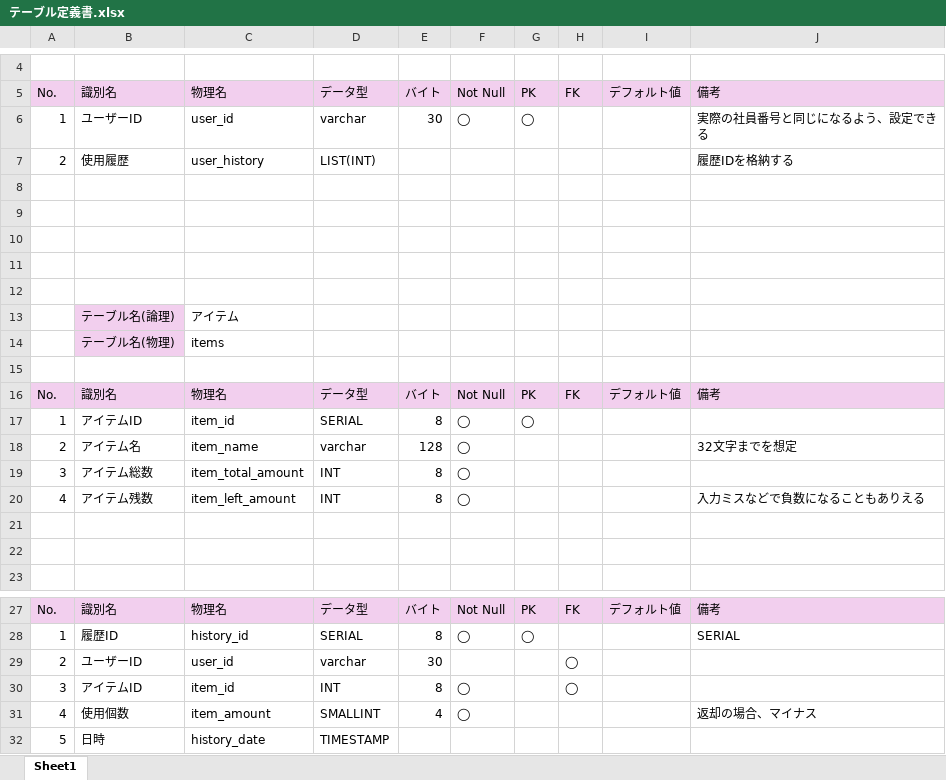
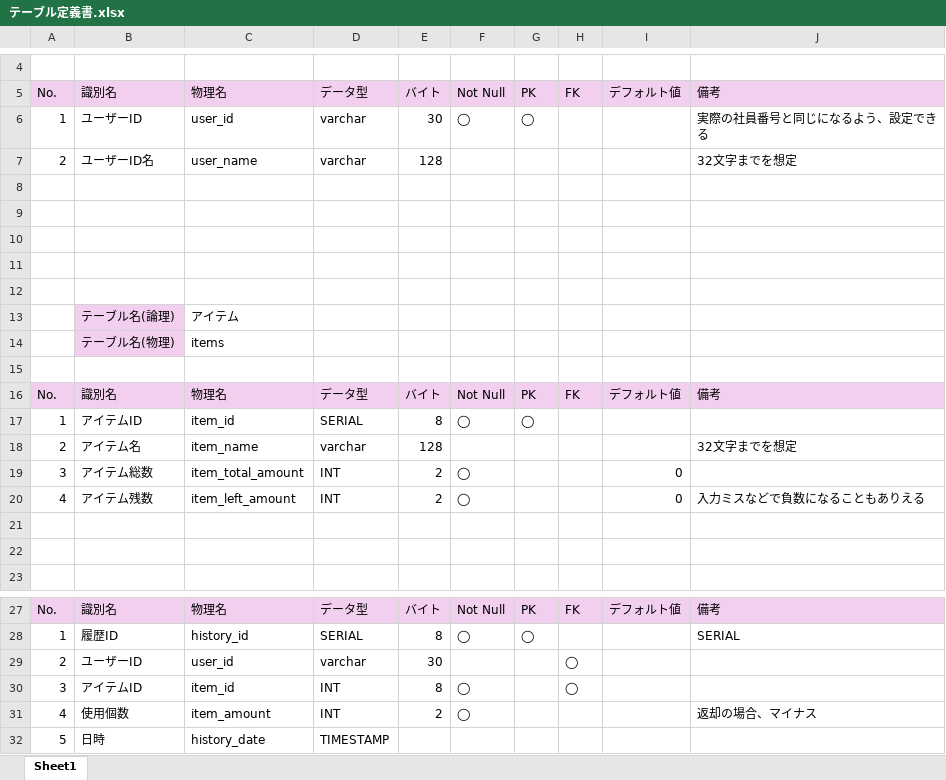
Before and after one commit to piyoryyta/DB_Final, an Excel workbook: docs/テーブル定義書.xlsx, sheet Sheet1, drawn as a sheet; only a part is shown, gaps mark what is left out; values as stored, in another font and other column widths than the file's, no borders; removed rows and columns are numbered as before the commit, all else as after; the diff names each change by its address in the sheet, - before the commit and + after, or states it on an @@ line.

Commit message:
Changed types

```diff
--- a/docs/テーブル定義書.xlsx (sheet Sheet1)
+++ b/docs/テーブル定義書.xlsx (sheet Sheet1)
-row 7: 2 | 使用履歴 | user_history | LIST(INT) |  |  |  |  |  | 履歴IDを格納する
+row 7: 2 | ユーザーID名 | user_name | varchar | 128 |  |  |  |  | 32文字までを想定
-F18: ◯
+F18: (empty)
-E19:E20: 8
+E19:E20: 2
-I19:I20: (empty)
+I19:I20: 0
-D31: SMALLINT
+D31: INT
-E31: 4
+E31: 2
```
